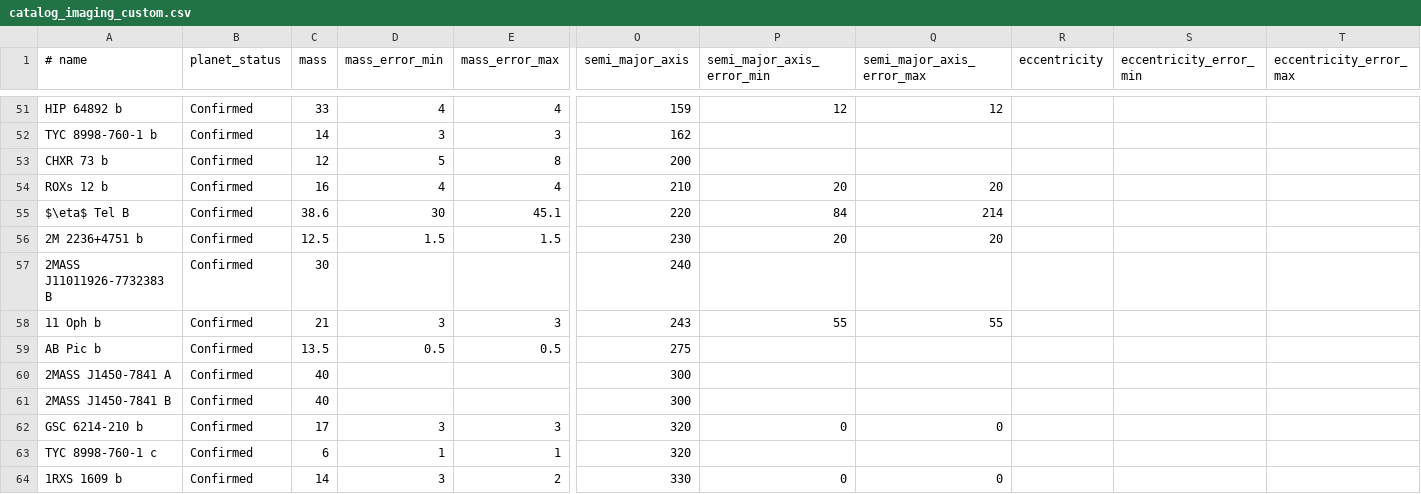
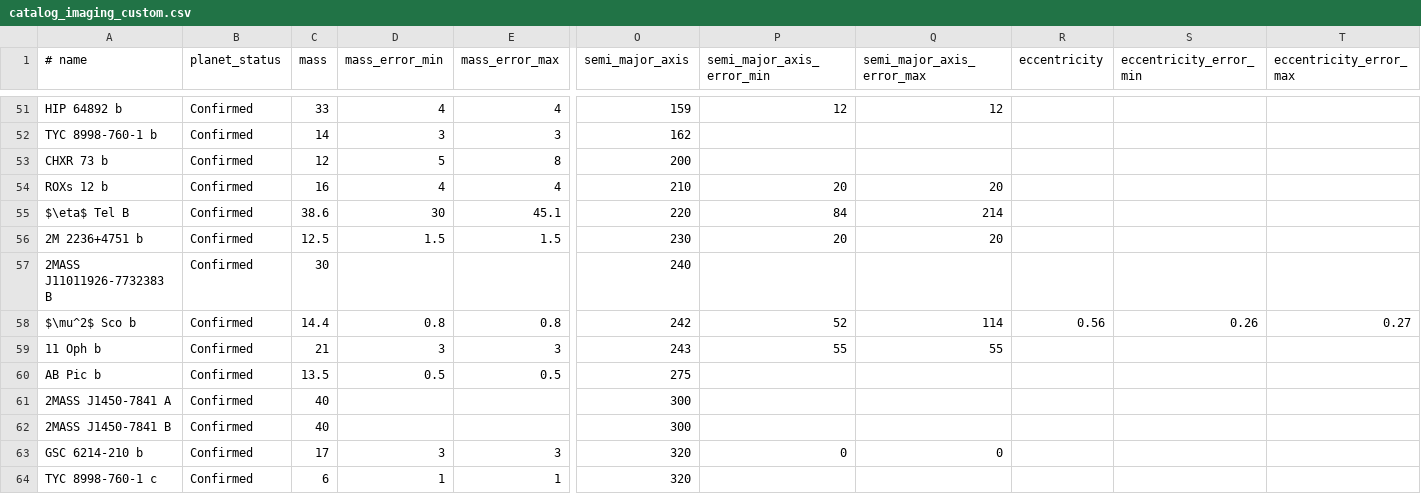
Before and after one commit to LaRodet/CatalogImaging, a CSV file: catalog_imaging_custom.csv, drawn as a sheet; only a part is shown, gaps mark what is left out; the shorter side is filled out with more unchanged rows; rows hold the shown columns only; the diff names each change by its address in the sheet, - before the commit and + after, or states it on an @@ line.

Commit message:
Add mu2 Sco b

```diff
--- a/catalog_imaging_custom.csv
+++ b/catalog_imaging_custom.csv
+row 58: $\mu^2$ Sco b | Confirmed | 14.4 | 0.8 | 0.8 | 242 | 52 | 114 | 0.56 | 0.26 | 0.27
```
